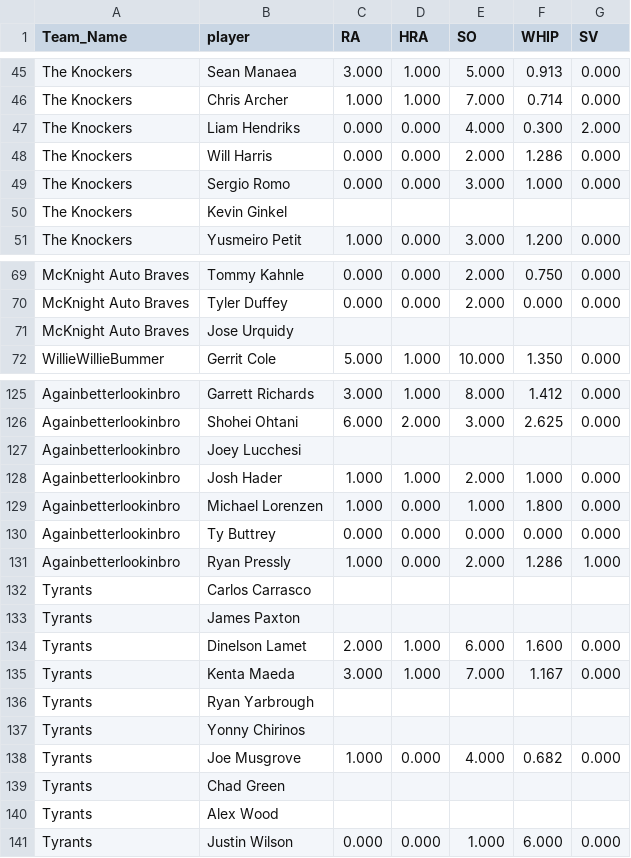
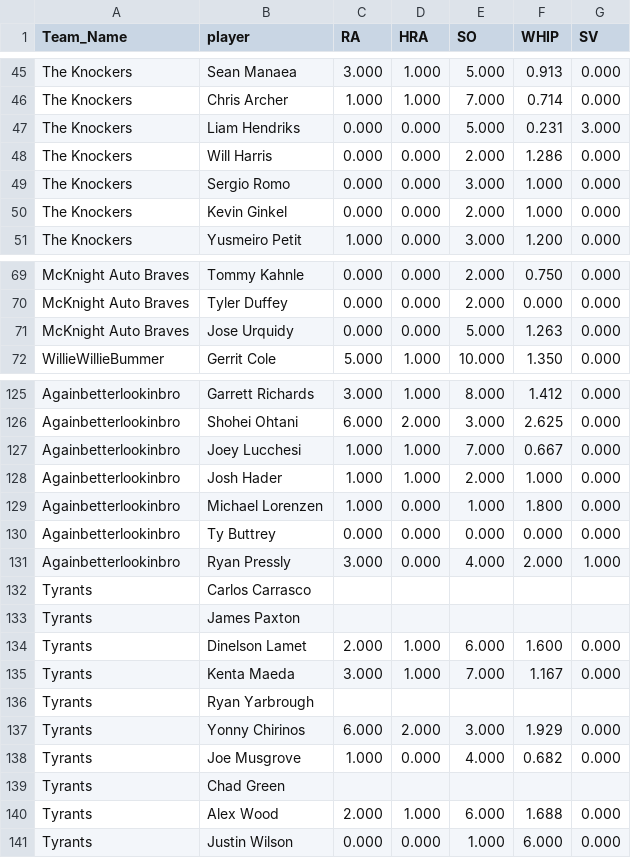
Before and after one commit to far-from-normal/far-from-normal.github.io, a CSV file: pitcher_by_team.csv, drawn as a sheet; only a part is shown, gaps mark what is left out; the diff covers the shown part only.

```diff
--- a/pitcher_by_team.csv
+++ b/pitcher_by_team.csv
@@ -46,6 +46,6 @@ The Knockers,Sean Manaea,3.000,1.000,5.000,0.913,0.000
 The Knockers,Chris Archer,1.000,1.000,7.000,0.714,0.000
-The Knockers,Liam Hendriks,0.000,0.000,4.000,0.300,2.000
+The Knockers,Liam Hendriks,0.000,0.000,5.000,0.231,3.000
 The Knockers,Will Harris,0.000,0.000,2.000,1.286,0.000
 The Knockers,Sergio Romo,0.000,0.000,3.000,1.000,0.000
-The Knockers,Kevin Ginkel,,,,,
+The Knockers,Kevin Ginkel,0.000,0.000,2.000,1.000,0.000
 The Knockers,Yusmeiro Petit,1.000,0.000,3.000,1.200,0.000
@@ -70,3 +70,3 @@ McKnight Auto Braves,Tommy Kahnle,0.000,0.000,2.000,0.750,0.000
 McKnight Auto Braves,Tyler Duffey,0.000,0.000,2.000,0.000,0.000
-McKnight Auto Braves,Jose Urquidy,,,,,
+McKnight Auto Braves,Jose Urquidy,0.000,0.000,5.000,1.263,0.000
 WillieWillieBummer,Gerrit Cole,5.000,1.000,10.000,1.350,0.000
@@ -126,3 +126,3 @@ Againbetterlookinbro,Garrett Richards,3.000,1.000,8.000,1.412,0.000
 Againbetterlookinbro,Shohei Ohtani,6.000,2.000,3.000,2.625,0.000
-Againbetterlookinbro,Joey Lucchesi,,,,,
+Againbetterlookinbro,Joey Lucchesi,1.000,1.000,7.000,0.667,0.000
 Againbetterlookinbro,Josh Hader,1.000,1.000,2.000,1.000,0.000
@@ -130,3 +130,3 @@ Againbetterlookinbro,Michael Lorenzen,1.000,0.000,1.000,1.800,0.000
 Againbetterlookinbro,Ty Buttrey,0.000,0.000,0.000,0.000,0.000
-Againbetterlookinbro,Ryan Pressly,1.000,0.000,2.000,1.286,1.000
+Againbetterlookinbro,Ryan Pressly,3.000,0.000,4.000,2.000,1.000
 Tyrants,Carlos Carrasco,,,,,
@@ -136,6 +136,6 @@ Tyrants,Kenta Maeda,3.000,1.000,7.000,1.167,0.000
 Tyrants,Ryan Yarbrough,,,,,
-Tyrants,Yonny Chirinos,,,,,
+Tyrants,Yonny Chirinos,6.000,2.000,3.000,1.929,0.000
 Tyrants,Joe Musgrove,1.000,0.000,4.000,0.682,0.000
 Tyrants,Chad Green,,,,,
-Tyrants,Alex Wood,,,,,
+Tyrants,Alex Wood,2.000,1.000,6.000,1.688,0.000
 Tyrants,Justin Wilson,0.000,0.000,1.000,6.000,0.000
```
Also changed, not shown: 46 edited cells elsewhere in this file, batter_by_team.csv, 1 other file.
